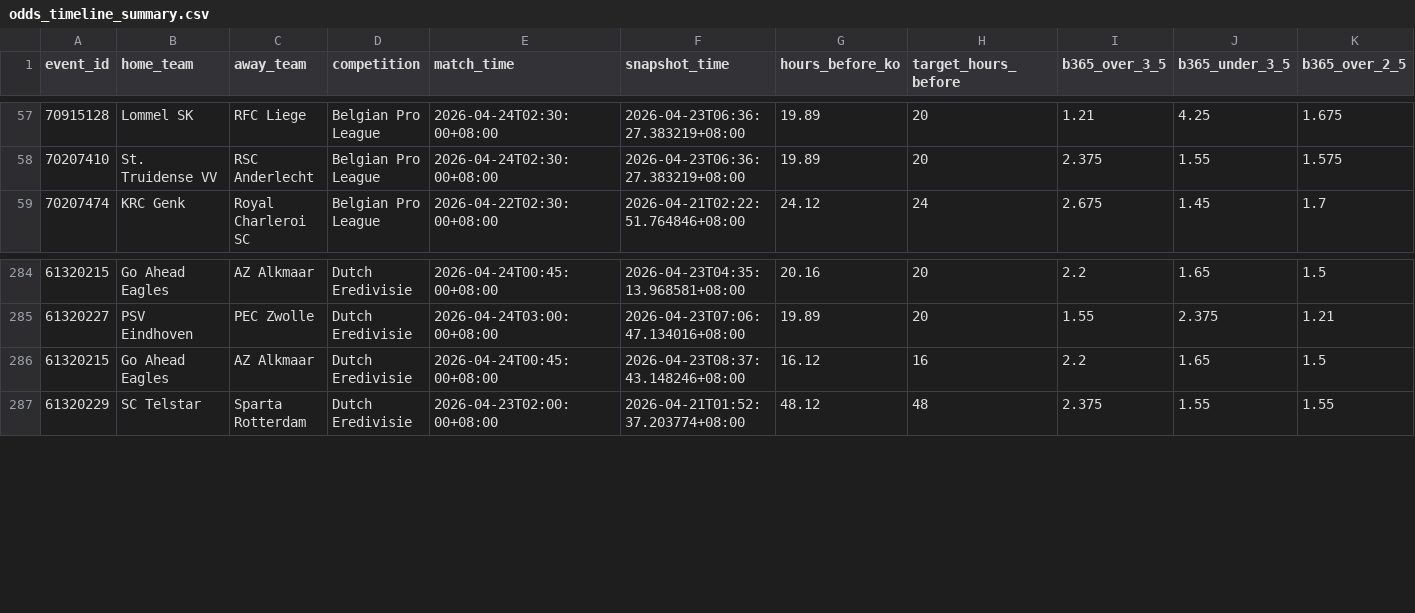
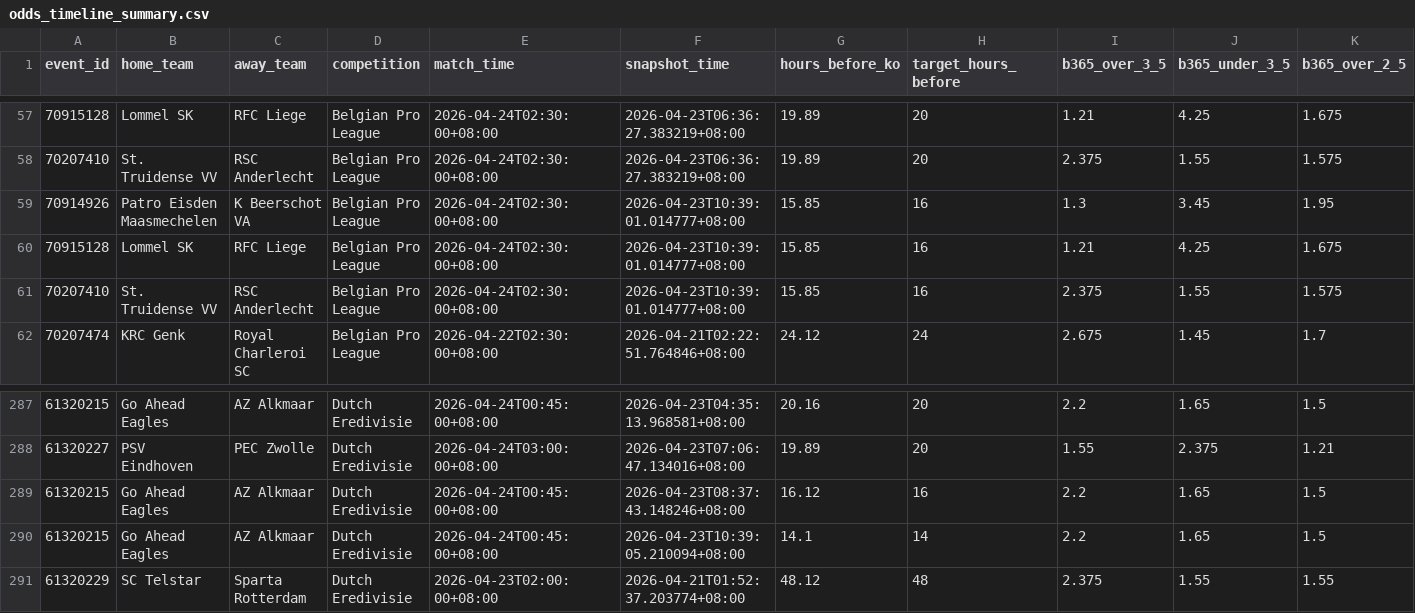
Before and after one commit to jzura/BookieGrabber, a CSV file: dashboard_data/odds_timeline_summary.csv, drawn as a sheet; only a part is shown, gaps mark what is left out; rows hold the shown columns only; the diff names each change by its address in the sheet, - before the commit and + after, or states it on an @@ line.

Commit message:
Dashboard data update 2026-04-23 10:45

```diff
--- a/dashboard_data/odds_timeline_summary.csv
+++ b/dashboard_data/odds_timeline_summary.csv
+row 59: 70914926 | Patro Eisden Maasmechelen | K Beerschot VA | Belgian Pro League | 2026-04-24T02:30:00+08:00 | 2026-04-23T10:39:01.014777+08:00 | 15.85 | 16 | 1.3 | 3.45 | 1.95
+row 60: 70915128 | Lommel SK | RFC Liege | Belgian Pro League | 2026-04-24T02:30:00+08:00 | 2026-04-23T10:39:01.014777+08:00 | 15.85 | 16 | 1.21 | 4.25 | 1.675
+row 61: 70207410 | St. Truidense VV | RSC Anderlecht | Belgian Pro League | 2026-04-24T02:30:00+08:00 | 2026-04-23T10:39:01.014777+08:00 | 15.85 | 16 | 2.375 | 1.55 | 1.575
+row 290: 61320215 | Go Ahead Eagles | AZ Alkmaar | Dutch Eredivisie | 2026-04-24T00:45:00+08:00 | 2026-04-23T10:39:05.210094+08:00 | 14.1 | 14 | 2.2 | 1.65 | 1.5
```
Also changed, not shown: 2 other files.
